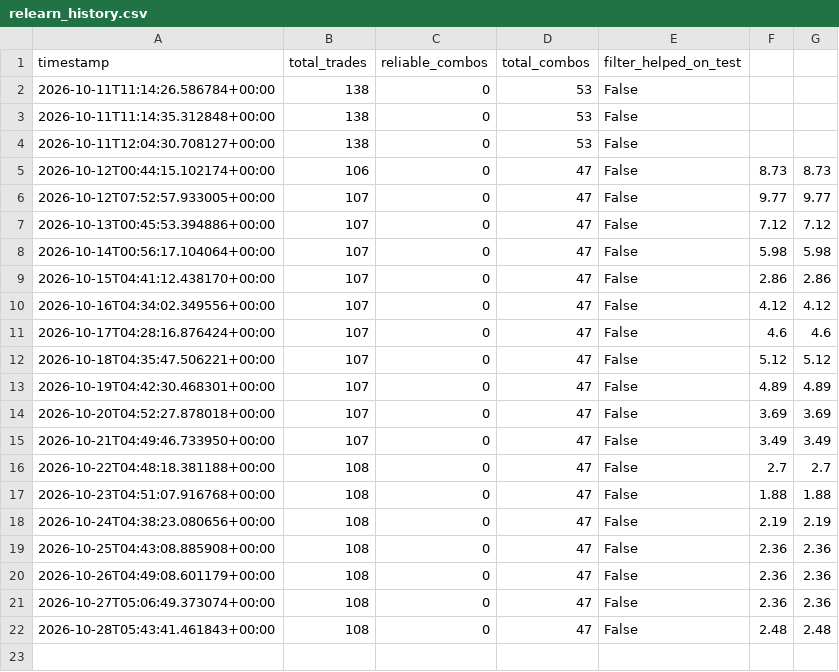
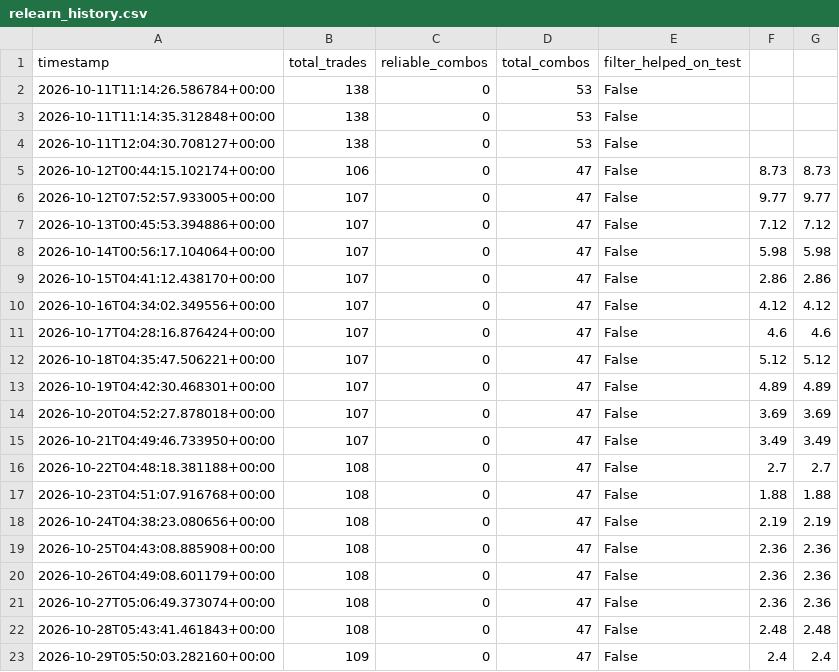
Before and after one commit to adhammhaythem689-bit/trading-bot, a CSV file: relearn_history.csv, drawn as a sheet; the diff names each change by its address in the sheet, - before the commit and + after, or states it on an @@ line.

```diff
--- a/relearn_history.csv
+++ b/relearn_history.csv
+row 23: 2026-10-29T05:50:03.282160+00:00 | 109 | 0 | 47 | False | 2.4 | 2.4
```
Also changed, not shown: 3 other files.
